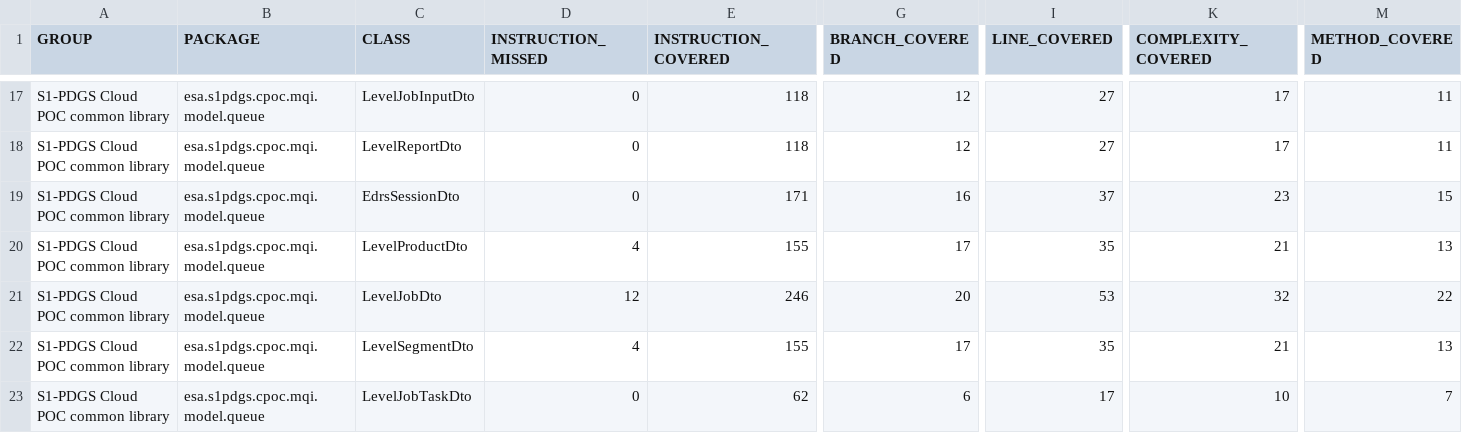
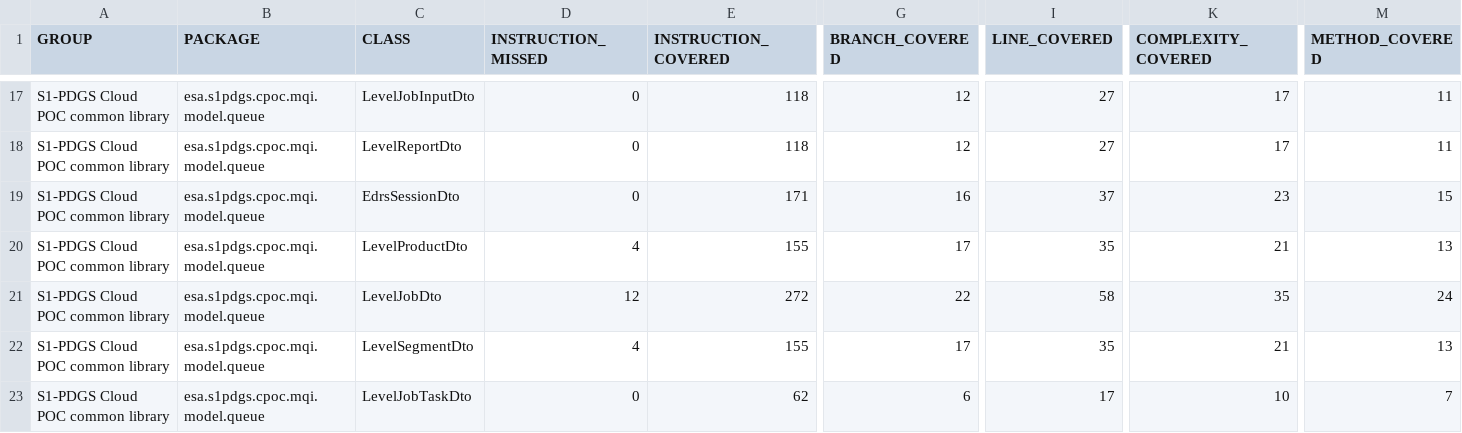
Before and after one commit to COPRS/production-common, a CSV file: build/html-reports/jacoco-ut/jacoco.csv, drawn as a sheet; only a part is shown, gaps mark what is left out; the diff names each change by its address in the sheet, - before the commit and + after, or states it on an @@ line.

```diff
--- a/build/html-reports/jacoco-ut/jacoco.csv
+++ b/build/html-reports/jacoco-ut/jacoco.csv
-E21 (INSTRUCTION_COVERED): 246
+E21 (INSTRUCTION_COVERED): 272
-G21 (BRANCH_COVERED): 20
+G21 (BRANCH_COVERED): 22
-I21 (LINE_COVERED): 53
+I21 (LINE_COVERED): 58
-K21 (COMPLEXITY_COVERED): 32
+K21 (COMPLEXITY_COVERED): 35
-M21 (METHOD_COVERED): 22
+M21 (METHOD_COVERED): 24
```
Also changed, not shown: 12 other files.
